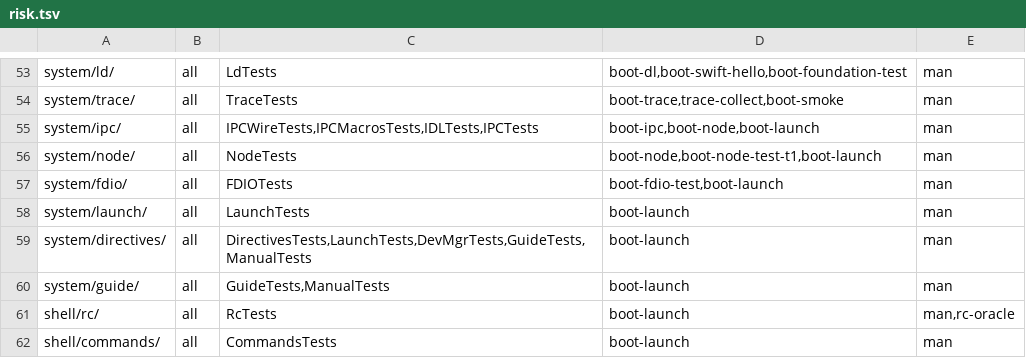
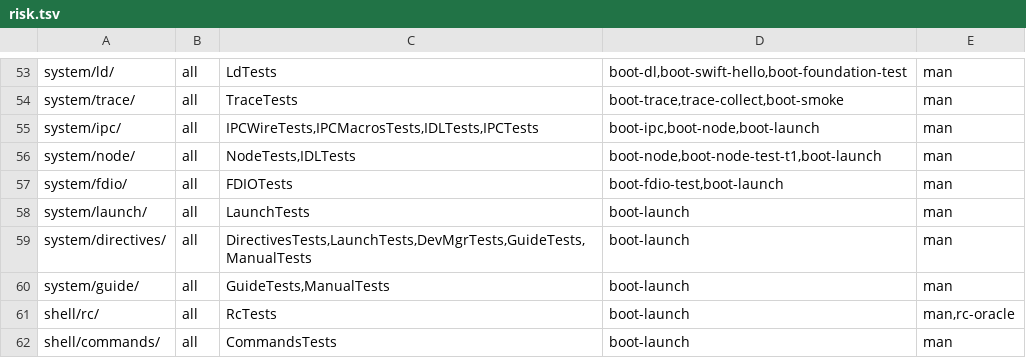
Before and after one commit to JamesKane/VectraOS, a TSV file: docs/risk.tsv, drawn as a sheet; only a part is shown, gaps mark what is left out.

```diff
--- a/docs/risk.tsv
+++ b/docs/risk.tsv
@@ -55,3 +55,3 @@ system/trace/	all	TraceTests	boot-trace,trace-collect,boot-smoke	man
 system/ipc/	all	IPCWireTests,IPCMacrosTests,IDLTests,IPCTests	boot-ipc,boot-node,boot-launch	man
-system/node/	all	NodeTests	boot-node,boot-node-test-t1,boot-launch	man
+system/node/	all	NodeTests,IDLTests	boot-node,boot-node-test-t1,boot-launch	man
 system/fdio/	all	FDIOTests	boot-fdio-test,boot-launch	man
```
Also changed, not shown: 9 other files.
